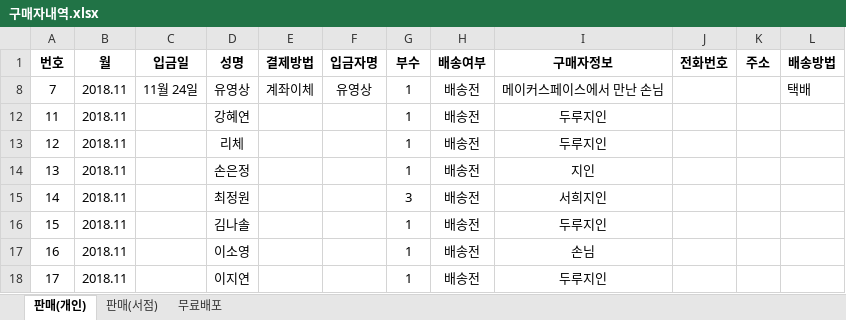
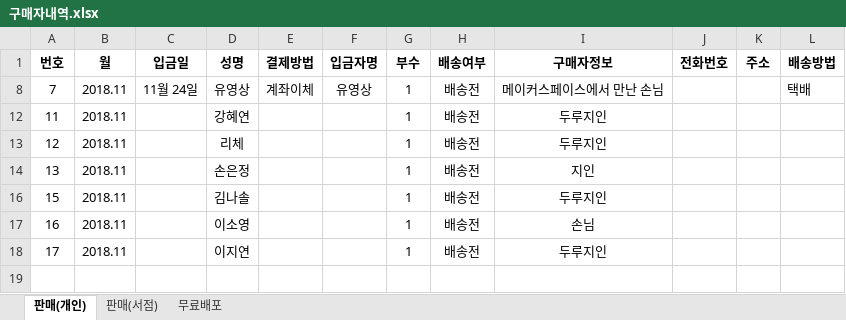
Before and after one commit to duruduru/gardenhanoi, an Excel workbook: 구매자내역.xlsx, sheet 판매(개인), drawn as a sheet; values as stored, in another font and other column widths than the file's, no borders; the diff names each change by its address in the sheet, - before the commit and + after, or states it on an @@ line.

Commit message:
구매자내역 수정

```diff
--- a/구매자내역.xlsx (sheet 판매(개인))
+++ b/구매자내역.xlsx (sheet 판매(개인))
-row 15: 14 | 2018.11 |  | 최정원 |  |  | 3 | 배송전 | 서희지인
```
Also changed, not shown: sheet 무료배포, hidden cells, 2 other files.
